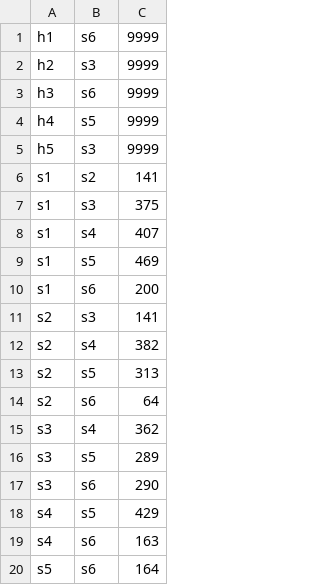
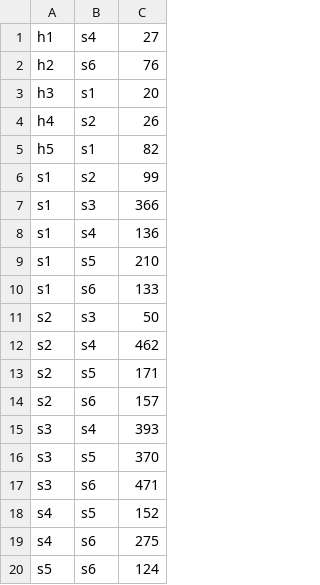
Before and after one commit to lucahardonk/next_gen_network_slicing, a CSV file: data/initial_topology.csv, drawn as a sheet.

```diff
--- a/data/initial_topology.csv
+++ b/data/initial_topology.csv
@@ -1,20 +1,20 @@
-h1,s6,9999
-h2,s3,9999
-h3,s6,9999
-h4,s5,9999
-h5,s3,9999
-s1,s2,141
-s1,s3,375
-s1,s4,407
-s1,s5,469
-s1,s6,200
-s2,s3,141
-s2,s4,382
-s2,s5,313
-s2,s6,64
-s3,s4,362
-s3,s5,289
-s3,s6,290
-s4,s5,429
-s4,s6,163
-s5,s6,164
+h1,s4,27
+h2,s6,76
+h3,s1,20
+h4,s2,26
+h5,s1,82
+s1,s2,99
+s1,s3,366
+s1,s4,136
+s1,s5,210
+s1,s6,133
+s2,s3,50
+s2,s4,462
+s2,s5,171
+s2,s6,157
+s3,s4,393
+s3,s5,370
+s3,s6,471
+s4,s5,152
+s4,s6,275
+s5,s6,124
```
Also changed, not shown: 5 other files.
